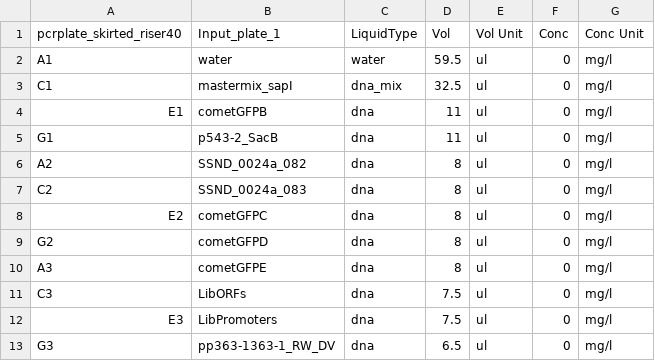
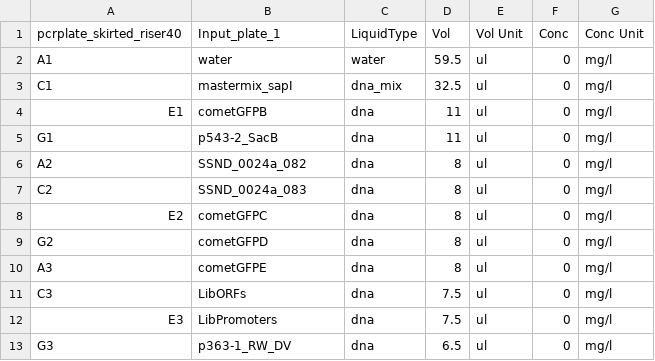
Before and after one commit to mkonicek/antha, a CSV file: antha/component/an/Liquid_handling/PooledLibrary/playground/Refactored2/Input_plate_1.csv, drawn as a sheet.

```diff
--- a/antha/component/an/Liquid_handling/PooledLibrary/playground/Refactored2/Input_plate_1.csv
+++ b/antha/component/an/Liquid_handling/PooledLibrary/playground/Refactored2/Input_plate_1.csv
@@ -12,2 +12,2 @@ C3,LibORFs,dna,7.5,ul,0,mg/l
 E3,LibPromoters,dna,7.5,ul,0,mg/l
-G3,pp363-1363-1_RW_DV,dna,6.5,ul,0,mg/l
+G3,p363-1_RW_DV,dna,6.5,ul,0,mg/l
```
Also changed, not shown: antha/component/an/Liquid_handling/PooledLibrary/playground/Refactored2/AssemblyRefactored.csv, 5 other files.
